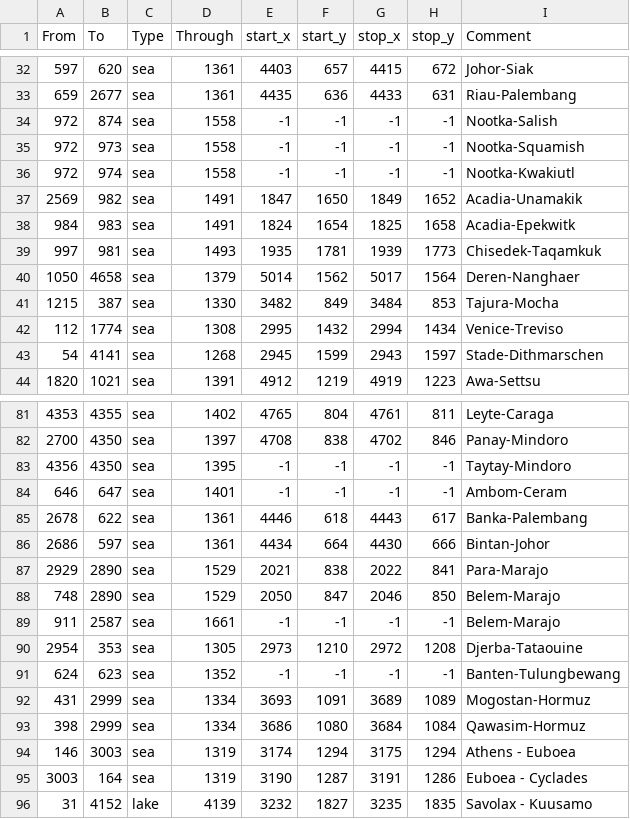
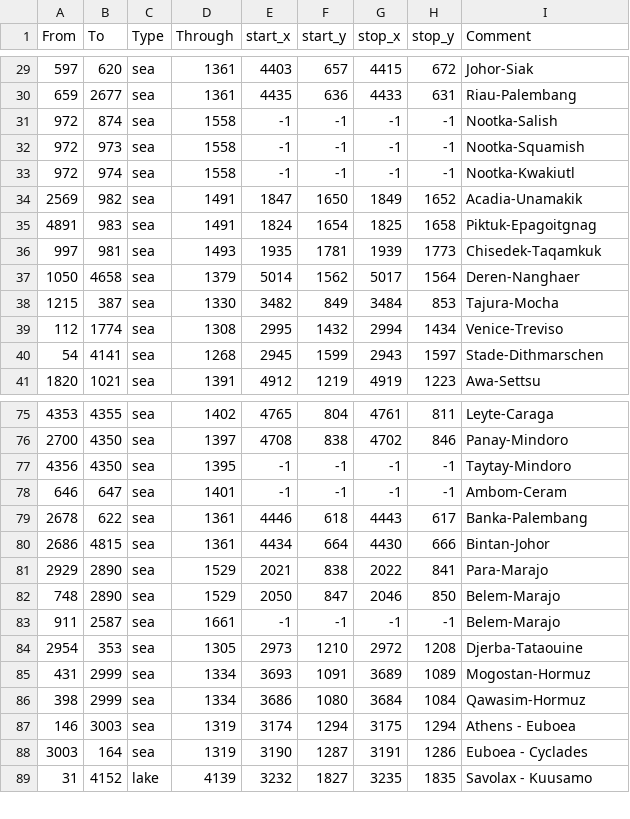
Before and after one commit to Applesauce2ReturnOfTheKing/Applesauce, a CSV file: map/adjacencies.csv, drawn as a sheet; only a part is shown, gaps mark what is left out; the diff covers the shown part only.

```diff
--- a/map/adjacencies.csv
+++ b/map/adjacencies.csv
@@ -37,3 +34,3 @@ From;To;Type;Through;start_x;start_y;stop_x;stop_y;Comment
 2569;982;sea;1491;1847;1650;1849;1652;Acadia-Unamakik
-984;983;sea;1491;1824;1654;1825;1658;Acadia-Epekwitk
+4891;983;sea;1491;1824;1654;1825;1658;Piktuk-Epagoitgnag
 997;981;sea;1493;1935;1781;1939;1773;Chisedek-Taqamkuk
@@ -85,3 +79,3 @@ From;To;Type;Through;start_x;start_y;stop_x;stop_y;Comment
 2678;622;sea;1361;4446;618;4443;617;Banka-Palembang
-2686;597;sea;1361;4434;664;4430;666;Bintan-Johor
+2686;4815;sea;1361;4434;664;4430;666;Bintan-Johor
 2929;2890;sea;1529;2021;838;2022;841;Para-Marajo
@@ -90,3 +84,2 @@ From;To;Type;Through;start_x;start_y;stop_x;stop_y;Comment
 2954;353;sea;1305;2973;1210;2972;1208;Djerba-Tataouine
-624;623;sea;1352;-1;-1;-1;-1;Banten-Tulungbewang
 431;2999;sea;1334;3693;1091;3689;1089;Mogostan-Hormuz
```
Also changed, not shown: 8 removed rows and 11 edited cells elsewhere in this file, map/definition.csv, 7 other files.
